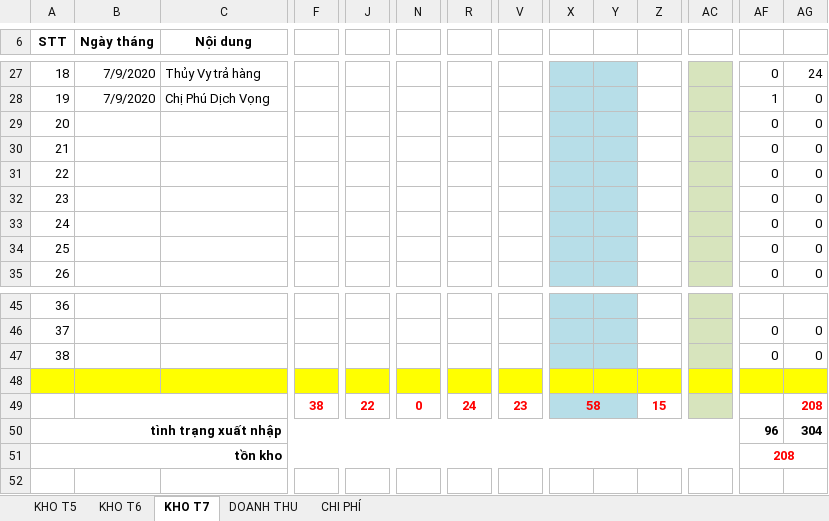
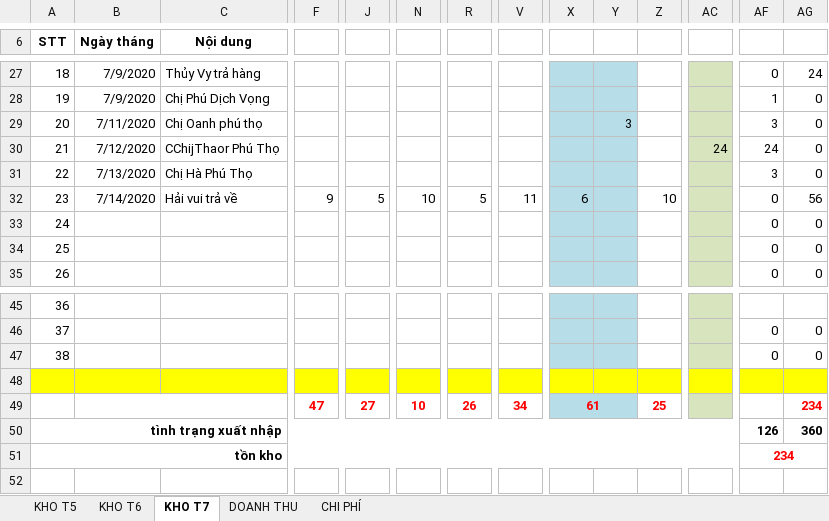
Before and after one commit to lexusna98/HangWorkspace, an Excel workbook: KẾ TOÁN - THÁI HẰNG/QUỲNH TRANG/KHO,DT, CP.xlsx, sheet KHO T7, drawn as a sheet; only a part is shown, gaps mark what is left out; values as stored, in another font and other column widths than the file's, no borders; removed rows and columns are numbered as before the commit, all else as after; rows hold the shown columns only; the diff covers the shown part only; the diff names each change by its address in the sheet, - before the commit and + after, or states it on an @@ line.

```diff
--- a/KẾ TOÁN - THÁI HẰNG/QUỲNH TRANG/KHO,DT, CP.xlsx (sheet KHO T7)
+++ b/KẾ TOÁN - THÁI HẰNG/QUỲNH TRANG/KHO,DT, CP.xlsx (sheet KHO T7)
-B29 (Ngày tháng): (empty)
+B29 (Ngày tháng): 7/11/2020
-C29 (Nội dung): (empty)
+C29 (Nội dung): Chị Oanh phú thọ
-Y29: (empty)
+Y29: 3
-AF29: 0
+AF29: 3
-B30 (Ngày tháng): (empty)
+B30 (Ngày tháng): 7/12/2020
-C30 (Nội dung): (empty)
+C30 (Nội dung): CChijThaor Phú Thọ
-AC30: (empty)
+AC30: 24
-AF30: 0
+AF30: 24
-B31 (Ngày tháng): (empty)
+B31 (Ngày tháng): 7/13/2020
-C31 (Nội dung): (empty)
+C31 (Nội dung): Chị Hà Phú Thọ
-AF31: 0
+AF31: 3
-B32 (Ngày tháng): (empty)
+B32 (Ngày tháng): 7/14/2020
-C32 (Nội dung): (empty)
+C32 (Nội dung): Hải vui trả về
-F32: (empty)
+F32: 9
-J32: (empty)
+J32: 5
-N32: (empty)
+N32: 10
-R32: (empty)
+R32: 5
-V32: (empty)
+V32: 11
-X32: (empty)
+X32: 6
-Z32: (empty)
+Z32: 10
-AG32: 0
+AG32: 56
-row 49:  |  |  | 38 | 22 | 0 | 24 | 23 | 58 |  | 15 |  |  | 208
+row 49:  |  |  | 47 | 27 | 10 | 26 | 34 | 61 |  | 25 |  |  | 234
-AF50: 96
+AF50: 126
-AG50: 304
+AG50: 360
-AF51: 208
+AF51: 234
```
Also changed, not shown: 1 edited cell elsewhere in this sheet, KẾ TOÁN - THÁI HẰNG/CÔNG NỢ/HẢI VUI/THeo dõi công nợ Hải Vui.xlsx, KẾ TOÁN - THÁI HẰNG/KHO KÍN.xlsx.
